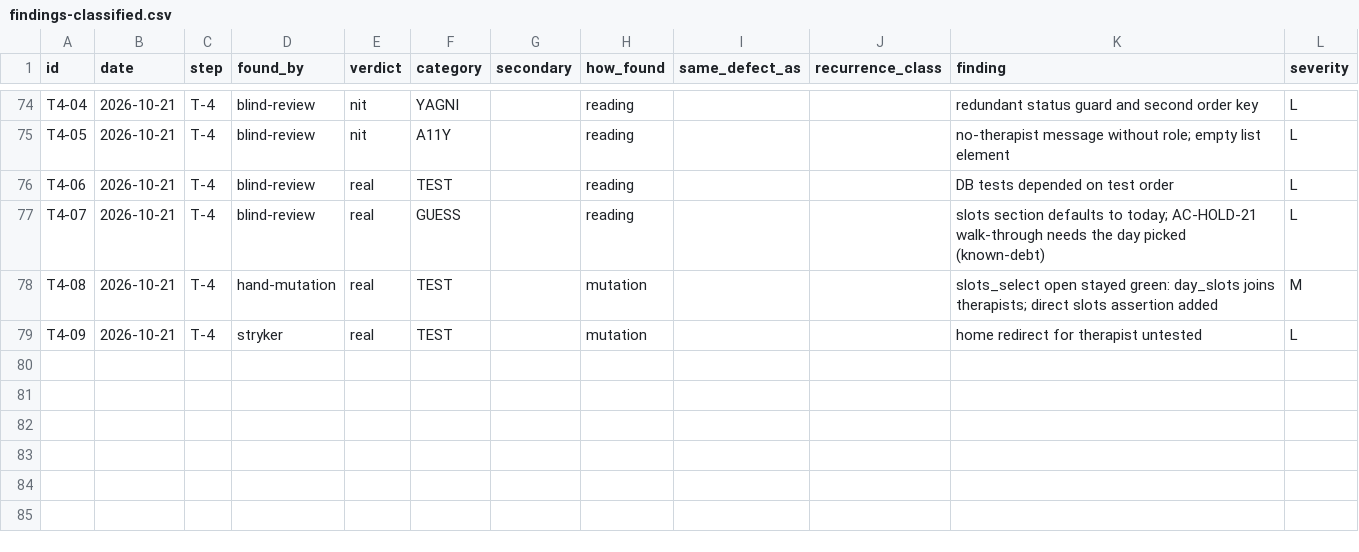
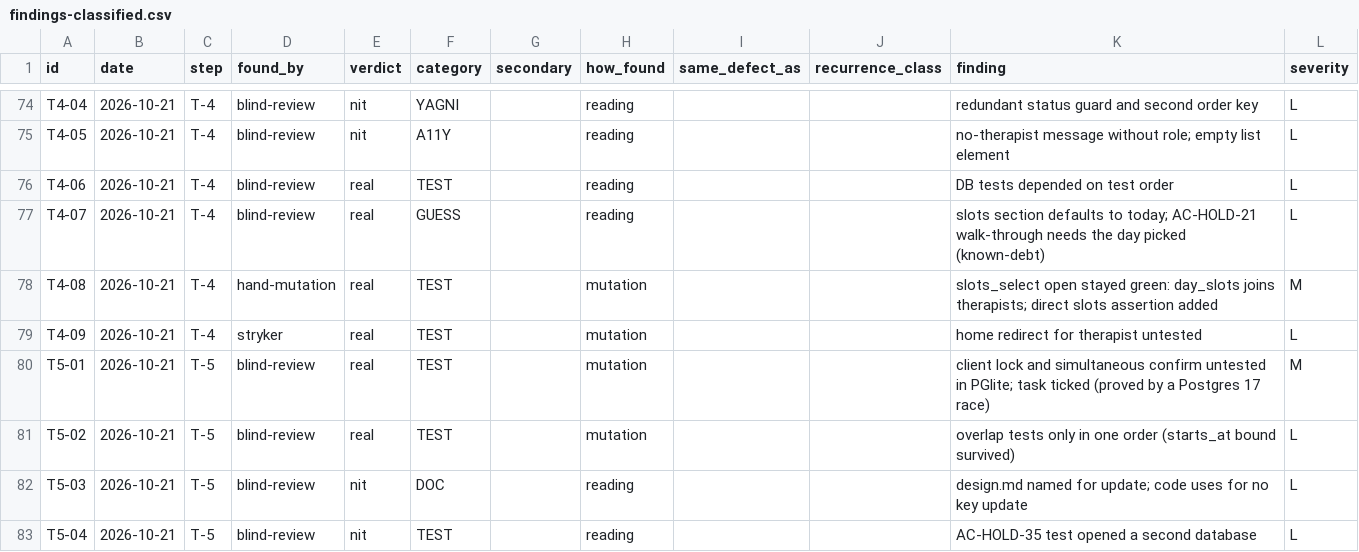
Before and after one commit to SnatchPlay/therapy-scheduling, a CSV file: .quality-trial/analysis/findings-classified.csv, drawn as a sheet; only a part is shown, gaps mark what is left out; the diff names each change by its address in the sheet, - before the commit and + after, or states it on an @@ line.

```diff
--- a/.quality-trial/analysis/findings-classified.csv
+++ b/.quality-trial/analysis/findings-classified.csv
+row 80: T5-01 | 2026-10-21 | T-5 | blind-review | real | TEST |  | mutation |  |  | client lock and simultaneous confirm untested in PGlite; task ticked (proved by a Postgres 17 race) | M
+row 81: T5-02 | 2026-10-21 | T-5 | blind-review | real | TEST |  | mutation |  |  | overlap tests only in one order (starts_at bound survived) | L
+row 82: T5-03 | 2026-10-21 | T-5 | blind-review | nit | DOC |  | reading |  |  | design.md named for update; code uses for no key update | L
+row 83: T5-04 | 2026-10-21 | T-5 | blind-review | nit | TEST |  | reading |  |  | AC-HOLD-35 test opened a second database | L
```
Also changed, not shown: .quality-trial/analysis/runs.csv, 11 other files.
